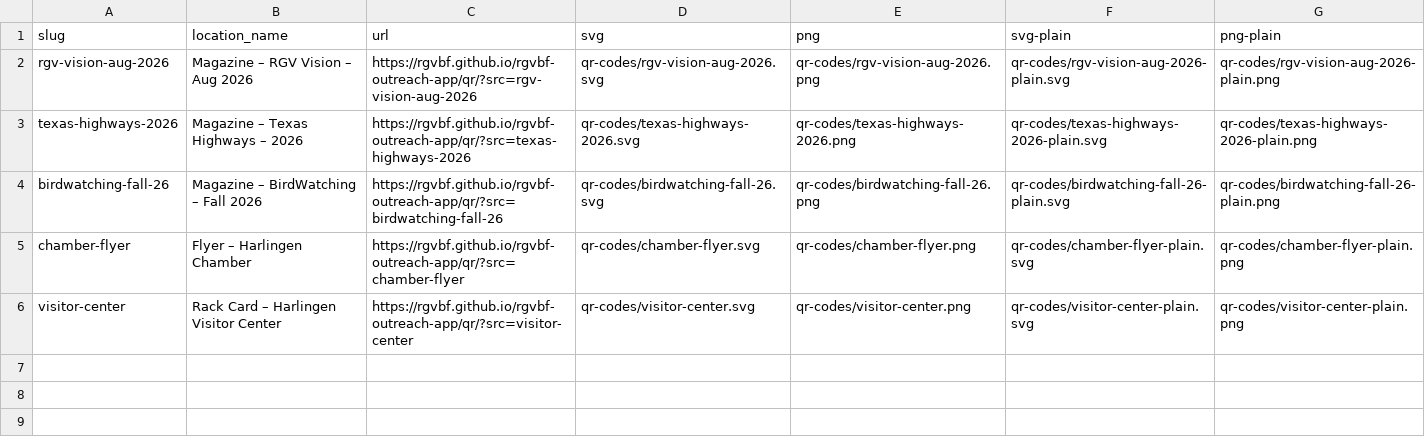
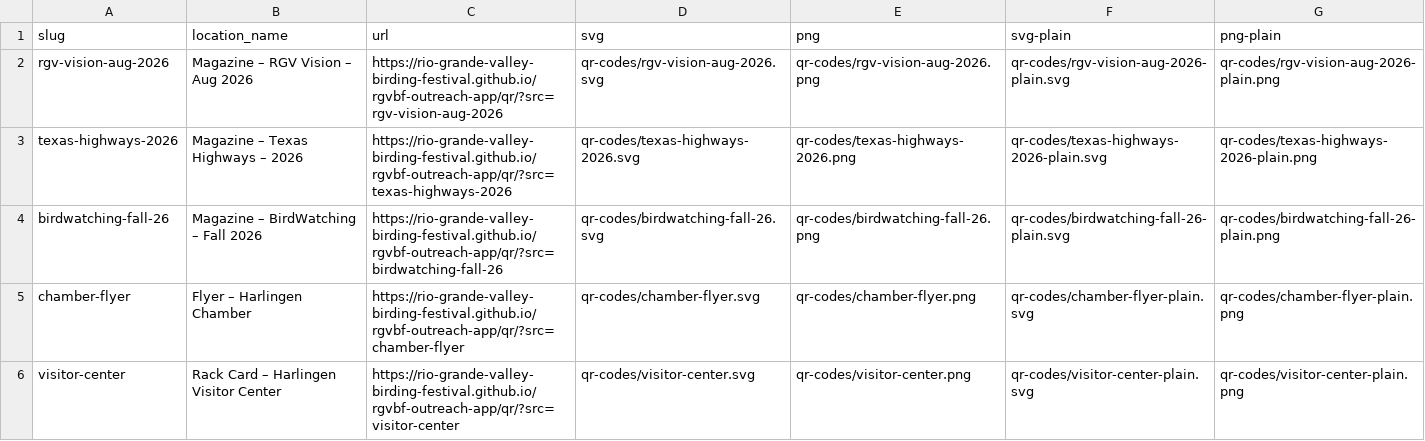
Before and after one commit to Rio-Grande-Valley-Birding-Festival/rgvbf-outreach-app, a CSV file: tools/qr-codes/index.csv, drawn as a sheet.

```diff
--- a/tools/qr-codes/index.csv
+++ b/tools/qr-codes/index.csv
@@ -1,6 +1,6 @@
 slug,location_name,url,svg,png,svg-plain,png-plain
-rgv-vision-aug-2026,Magazine – RGV Vision – Aug 2026,https://rgvbf.github.io/rgvbf-outreach-app/qr/?src=rgv-vision-aug-2026,qr-codes/rgv-vision-aug-2026.svg,qr-codes/rgv-vision-aug-2026.png,qr-codes/rgv-vision-aug-2026-plain.svg,qr-codes/rgv-vision-aug-2026-plain.png
-texas-highways-2026,Magazine – Texas Highways – 2026,https://rgvbf.github.io/rgvbf-outreach-app/qr/?src=texas-highways-2026,qr-codes/texas-highways-2026.svg,qr-codes/texas-highways-2026.png,qr-codes/texas-highways-2026-plain.svg,qr-codes/texas-highways-2026-plain.png
-birdwatching-fall-26,Magazine – BirdWatching – Fall 2026,https://rgvbf.github.io/rgvbf-outreach-app/qr/?src=birdwatching-fall-26,qr-codes/birdwatching-fall-26.svg,qr-codes/birdwatching-fall-26.png,qr-codes/birdwatching-fall-26-plain.svg,qr-codes/birdwatching-fall-26-plain.png
-chamber-flyer,Flyer – Harlingen Chamber,https://rgvbf.github.io/rgvbf-outreach-app/qr/?src=chamber-flyer,qr-codes/chamber-flyer.svg,qr-codes/chamber-flyer.png,qr-codes/chamber-flyer-plain.svg,qr-codes/chamber-flyer-plain.png
-visitor-center,Rack Card – Harlingen Visitor Center,https://rgvbf.github.io/rgvbf-outreach-app/qr/?src=visitor-center,qr-codes/visitor-center.svg,qr-codes/visitor-center.png,qr-codes/visitor-center-plain.svg,qr-codes/visitor-center-plain.png
+rgv-vision-aug-2026,Magazine – RGV Vision – Aug 2026,https://rio-grande-valley-birding-festival.github.io/rgvbf-outreach-app/qr/?src=rgv-vision-aug-2026,qr-codes/rgv-vision-aug-2026.svg,qr-codes/rgv-vision-aug-2026.png,qr-codes/rgv-vision-aug-2026-plain.svg,qr-codes/rgv-vision-aug-2026-plain.png
+texas-highways-2026,Magazine – Texas Highways – 2026,https://rio-grande-valley-birding-festival.github.io/rgvbf-outreach-app/qr/?src=texas-highways-2026,qr-codes/texas-highways-2026.svg,qr-codes/texas-highways-2026.png,qr-codes/texas-highways-2026-plain.svg,qr-codes/texas-highways-2026-plain.png
+birdwatching-fall-26,Magazine – BirdWatching – Fall 2026,https://rio-grande-valley-birding-festival.github.io/rgvbf-outreach-app/qr/?src=birdwatching-fall-26,qr-codes/birdwatching-fall-26.svg,qr-codes/birdwatching-fall-26.png,qr-codes/birdwatching-fall-26-plain.svg,qr-codes/birdwatching-fall-26-plain.png
+chamber-flyer,Flyer – Harlingen Chamber,https://rio-grande-valley-birding-festival.github.io/rgvbf-outreach-app/qr/?src=chamber-flyer,qr-codes/chamber-flyer.svg,qr-codes/chamber-flyer.png,qr-codes/chamber-flyer-plain.svg,qr-codes/chamber-flyer-plain.png
+visitor-center,Rack Card – Harlingen Visitor Center,https://rio-grande-valley-birding-festival.github.io/rgvbf-outreach-app/qr/?src=visitor-center,qr-codes/visitor-center.svg,qr-codes/visitor-center.png,qr-codes/visitor-center-plain.svg,qr-codes/visitor-center-plain.png
```
Also changed, not shown: 24 other files.
